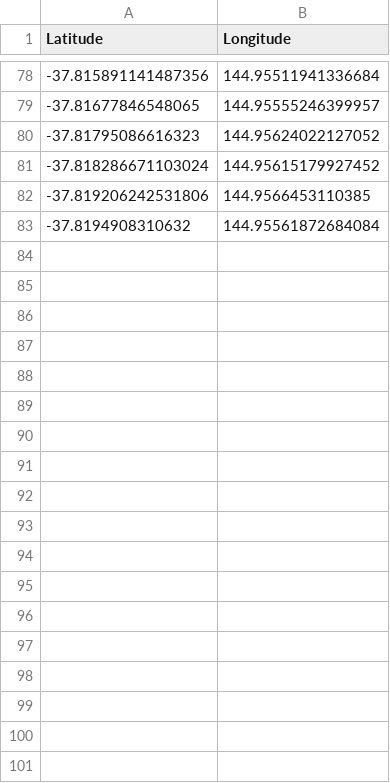
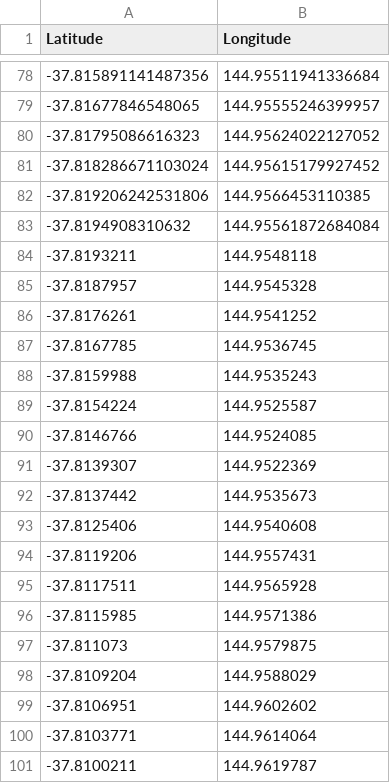
Before and after one commit to vyk1/cluster-experimentation, a CSV file: dataset/usersLocation-melbCBD_1.csv, drawn as a sheet; only a part is shown, gaps mark what is left out.

Commit message:
clusters + usersLoc + first output

```diff
--- a/dataset/usersLocation-melbCBD_1.csv
+++ b/dataset/usersLocation-melbCBD_1.csv
@@ -83 +83,19 @@ Latitude,Longitude
 -37.8194908310632, 144.95561872684084
+-37.8193211,144.9548118
+-37.8187957,144.9545328
+-37.8176261,144.9541252
+-37.8167785,144.9536745
+-37.8159988,144.9535243
+-37.8154224,144.9525587
+-37.8146766,144.9524085
+-37.8139307,144.9522369
+-37.8137442,144.9535673
+-37.8125406,144.9540608
+-37.8119206,144.9557431
+-37.8117511,144.9565928
+-37.8115985,144.9571386
+-37.811073,144.9579875
+-37.8109204,144.9588029
+-37.8106951,144.9602602
+-37.8103771,144.9614064
+-37.8100211,144.9619787
```
Also changed, not shown: dataset/12clusters.csv, 12 other files.
